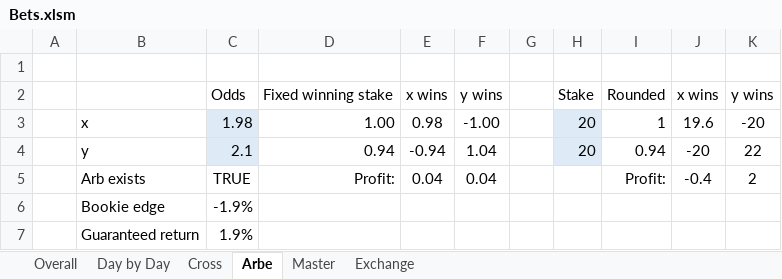
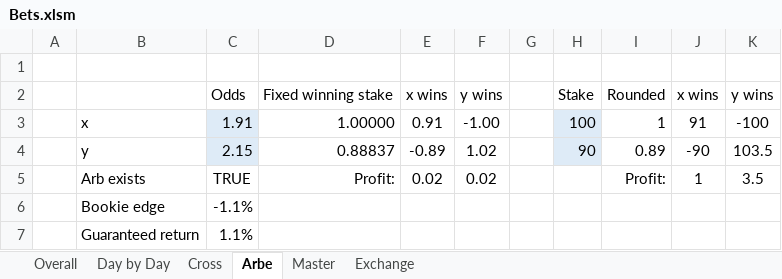
Before and after one commit to johnny-wong/nba_stats, an Excel workbook: Bets.xlsm, sheet Arbe, drawn as a sheet; values as stored, in another font and other column widths than the file's, no borders; the diff names each change by its address in the sheet, - before the commit and + after, or states it on an @@ line.

```diff
--- a/Bets.xlsm (sheet Arbe)
+++ b/Bets.xlsm (sheet Arbe)
-C3: 1.98
+C3: 1.91
-D3: 1.00
+D3: 1.00000
-E3: 0.98
+E3: 0.91
-H3: 20
+H3: 100
-J3: 19.6
+J3: 91
-K3: -20
+K3: -100
-C4: 2.1
+C4: 2.15
-D4: 0.94
+D4: 0.88837
-E4: -0.94
+E4: -0.89
-F4: 1.04
+F4: 1.02
-H4: 20
+H4: 90
-I4: 0.94
+I4: 0.89
-J4: -20
+J4: -90
-K4: 22
+K4: 103.5
-E5: 0.04
+E5: 0.02
-F5: 0.04
+F5: 0.02
-J5: -0.4
+J5: 1
-K5: 2
+K5: 3.5
-C6: -1.9%
+C6: -1.1%
-C7: 1.9%
+C7: 1.1%
```
Also changed, not shown: sheet Master, sheet Day by Day, sheet Overall, sheet Exchange, charts or pictures, 30 other files.
